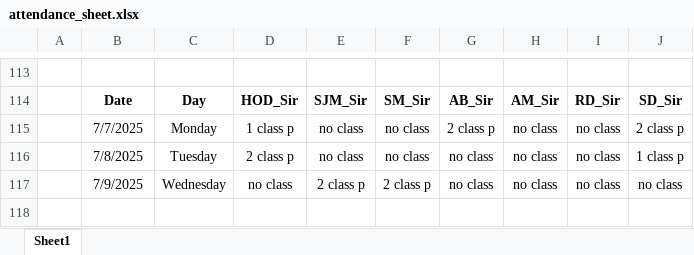
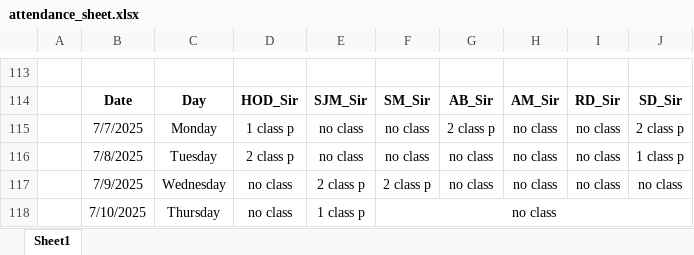
Before and after one commit to Sukdebrmondal/2nd_year_4th_semester, an Excel workbook: attendance_sheet.xlsx, sheet Sheet1, drawn as a sheet; only a part is shown, gaps mark what is left out; values as stored, in another font and other column widths than the file's, no borders; the diff names each change by its address in the sheet, - before the commit and + after, or states it on an @@ line.

Commit message:
date

```diff
--- a/attendance_sheet.xlsx (sheet Sheet1)
+++ b/attendance_sheet.xlsx (sheet Sheet1)
+row 118:  | 7/10/2025 | Thursday | no class | 1 class p | no class
```
